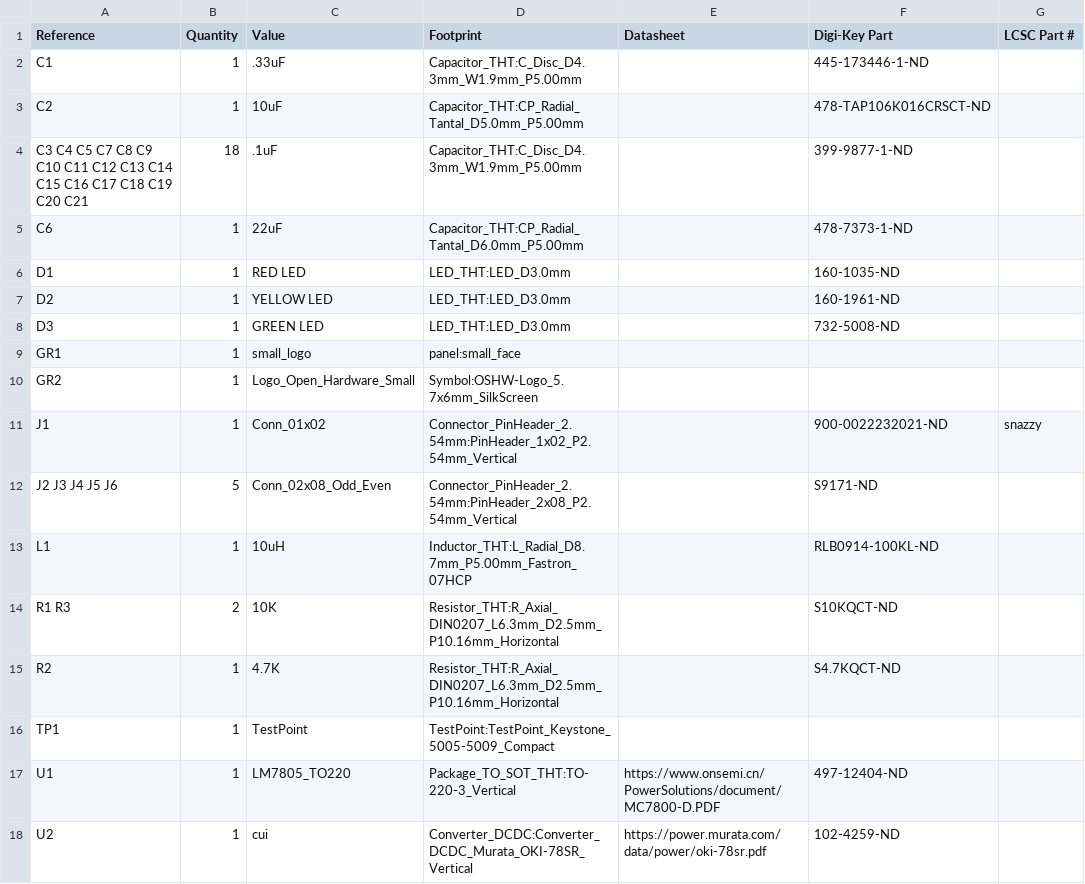
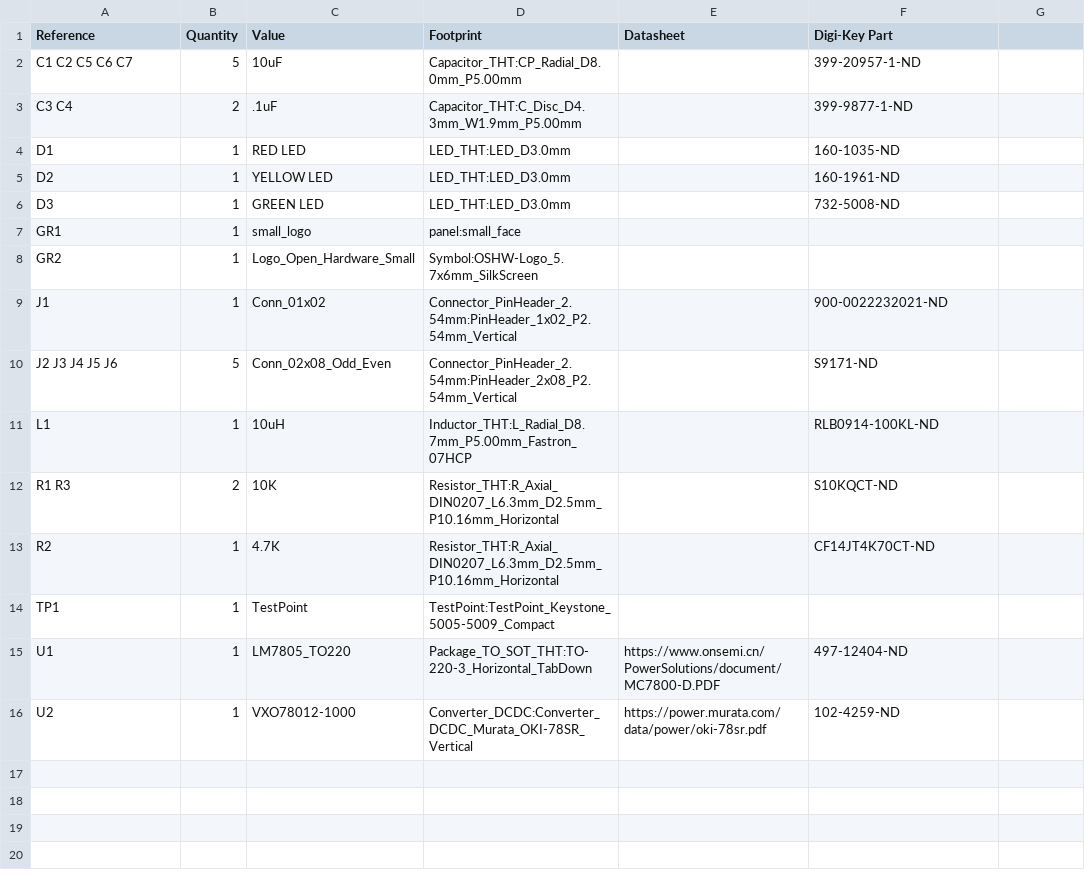
Before and after one commit to shannon-greenlight/Melper, a CSV file: Melper.csv, drawn as a sheet; removed rows and columns are numbered as before the commit, all else as after; the diff names each change by its address in the sheet, - before the commit and + after, or states it on an @@ line.

```diff
--- a/Melper.csv
+++ b/Melper.csv
-G1: LCSC Part #
+G1: (empty)
-row 2: C1 | 1 | .33uF | Capacitor_THT:C_Disc_D4.3mm_W1.9mm_P5.00mm |  | 445-173446-1-ND
-row 3: C2 | 1 | 10uF | Capacitor_THT:CP_Radial_Tantal_D5.0mm_P5.00mm |  | 478-TAP106K016CRSCT-ND
+row 2: C1 C2 C5 C6 C7 | 5 | 10uF | Capacitor_THT:CP_Radial_D8.0mm_P5.00mm |  | 399-20957-1-ND
-A3 (Reference): C3 C4 C5 C7 C8 C9 C10 C11 C12 C13 C14 C15 C16 C17 C18 C19 C20 C21
+A3 (Reference): C3 C4
-B3 (Quantity): 18
+B3 (Quantity): 2
-row 5: C6 | 1 | 22uF | Capacitor_THT:CP_Radial_Tantal_D6.0mm_P5.00mm |  | 478-7373-1-ND
-G9: snazzy
+G9: (empty)
-F13 (Digi-Key Part): S4.7KQCT-ND
+F13 (Digi-Key Part): CF14JT4K70CT-ND
-D15 (Footprint): Package_TO_SOT_THT:TO-220-3_Vertical
+D15 (Footprint): Package_TO_SOT_THT:TO-220-3_Horizontal_TabDown
-C16 (Value): cui
+C16 (Value): VXO78012-1000
```
Also changed, not shown: bom/Digi-Key/Melper_full.csv, 24 other files.
